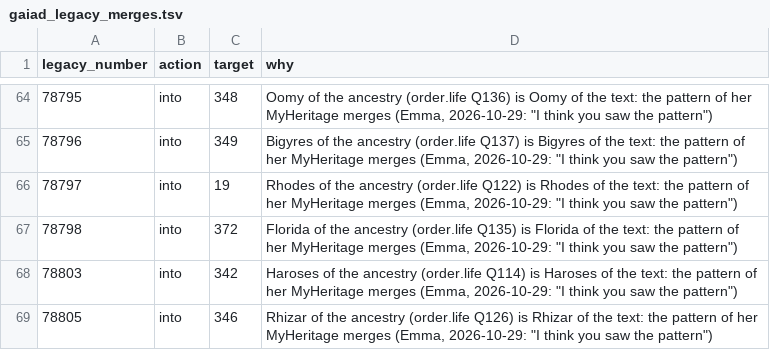
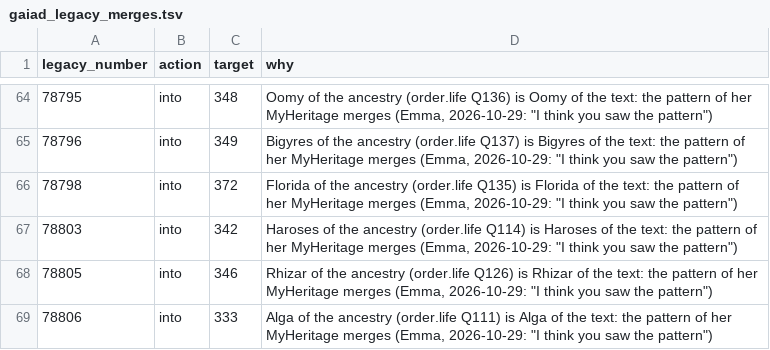
Before and after one commit to EmmaLeonhart/order.life, a TSV file: wikibase/analysis/gaiad_legacy_merges.tsv, drawn as a sheet; only a part is shown, gaps mark what is left out; the shorter side is filled out with more unchanged rows.

```diff
--- a/wikibase/analysis/gaiad_legacy_merges.tsv
+++ b/wikibase/analysis/gaiad_legacy_merges.tsv
@@ -65,3 +65,2 @@ legacy_number	action	target	why
 78796	into	349	Bigyres of the ancestry (order.life Q137) is Bigyres of the text: the pattern of her MyHeritage merges (Emma, 2026-10-29: "I think you saw the pattern")
-78797	into	19	Rhodes of the ancestry (order.life Q122) is Rhodes of the text: the pattern of her MyHeritage merges (Emma, 2026-10-29: "I think you saw the pattern")
 78798	into	372	Florida of the ancestry (order.life Q135) is Florida of the text: the pattern of her MyHeritage merges (Emma, 2026-10-29: "I think you saw the pattern")
```
